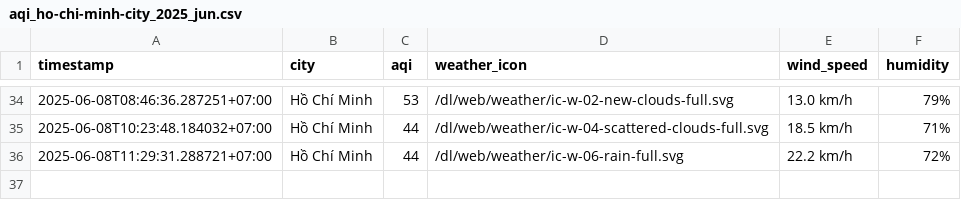
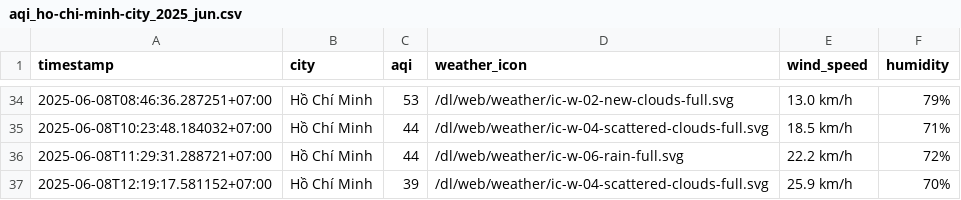
Before and after one commit to Vydtt4947/cuoi_ki, a CSV file: result/ho-chi-minh-city/aqi_ho-chi-minh-city_2025_jun.csv, drawn as a sheet; only a part is shown, gaps mark what is left out.

```diff
--- a/result/ho-chi-minh-city/aqi_ho-chi-minh-city_2025_jun.csv
+++ b/result/ho-chi-minh-city/aqi_ho-chi-minh-city_2025_jun.csv
@@ -36 +36,2 @@ timestamp,city,aqi,weather_icon,wind_speed,humidity
 2025-06-08T11:29:31.288721+07:00,Hồ Chí Minh,44,/dl/web/weather/ic-w-06-rain-full.svg,22.2 km/h,72%
+2025-06-08T12:19:17.581152+07:00,Hồ Chí Minh,39,/dl/web/weather/ic-w-04-scattered-clouds-full.svg,25.9 km/h,70%
```
Also changed, not shown: result/da-nang/aqi_da-nang_2025_jun.csv, result/hai-phong/aqi_hai-phong_2025_jun.csv, 5 other files.
